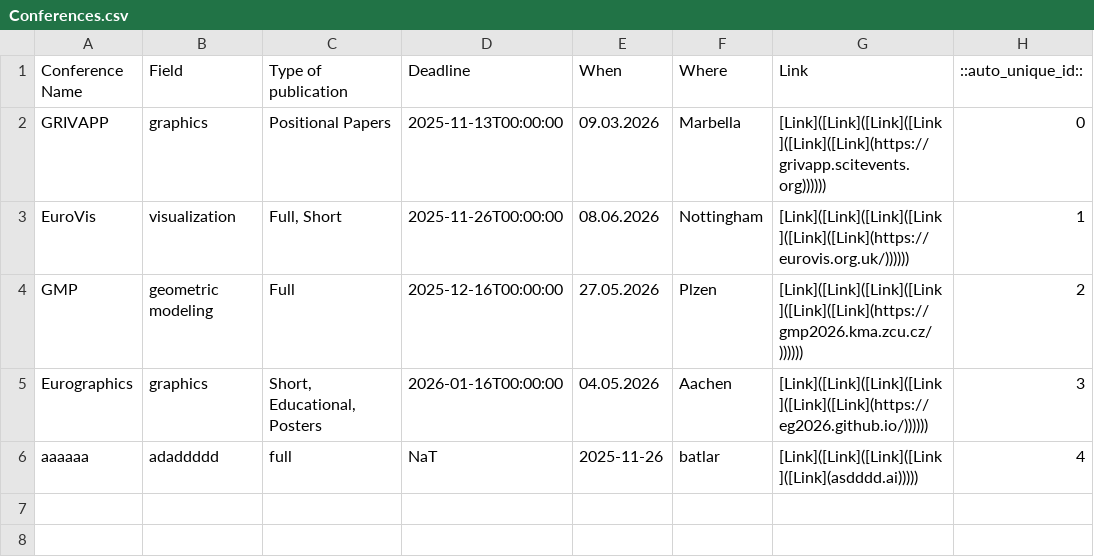
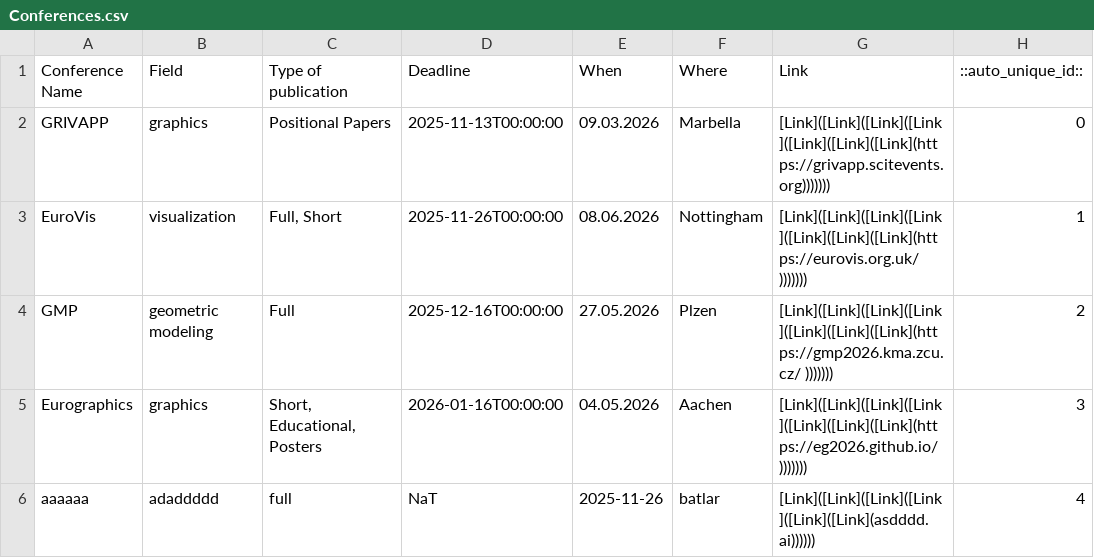
Before and after one commit to IvanNik17/conference-tracker, a CSV file: Conferences.csv, drawn as a sheet.

Commit message:
Update conferences.csv via Streamlit on 2025-11-07 13:53:23

```diff
--- a/Conferences.csv
+++ b/Conferences.csv
@@ -1,6 +1,6 @@
 Conference Name;Field;Type of publication;Deadline;When;Where;Link;::auto_unique_id::
-GRIVAPP;graphics;Positional Papers;2025-11-13T00:00:00;09.03.2026 ;Marbella;[Link]([Link]([Link]([Link]([Link]([Link](https://grivapp.scitevents.org))))));0
-EuroVis;visualization;Full, Short;2025-11-26T00:00:00;08.06.2026;Nottingham;[Link]([Link]([Link]([Link]([Link]([Link](https://eurovis.org.uk/))))));1
-GMP;geometric modeling;Full ;2025-12-16T00:00:00;27.05.2026;Plzen;[Link]([Link]([Link]([Link]([Link]([Link](https://gmp2026.kma.zcu.cz/ ))))));2
-Eurographics;graphics;Short, Educational, Posters;2026-01-16T00:00:00;04.05.2026;Aachen;[Link]([Link]([Link]([Link]([Link]([Link](https://eg2026.github.io/))))));3
-aaaaaa;adaddddd;full;NaT;2025-11-26;batlar;[Link]([Link]([Link]([Link]([Link](asdddd.ai)))));4
+GRIVAPP;graphics;Positional Papers;2025-11-13T00:00:00;09.03.2026 ;Marbella;[Link]([Link]([Link]([Link]([Link]([Link]([Link](https://grivapp.scitevents.org)))))));0
+EuroVis;visualization;Full, Short;2025-11-26T00:00:00;08.06.2026;Nottingham;[Link]([Link]([Link]([Link]([Link]([Link]([Link](https://eurovis.org.uk/)))))));1
+GMP;geometric modeling;Full ;2025-12-16T00:00:00;27.05.2026;Plzen;[Link]([Link]([Link]([Link]([Link]([Link]([Link](https://gmp2026.kma.zcu.cz/ )))))));2
+Eurographics;graphics;Short, Educational, Posters;2026-01-16T00:00:00;04.05.2026;Aachen;[Link]([Link]([Link]([Link]([Link]([Link]([Link](https://eg2026.github.io/)))))));3
+aaaaaa;adaddddd;full;NaT;2025-11-26;batlar;[Link]([Link]([Link]([Link]([Link]([Link](asdddd.ai))))));4
```
